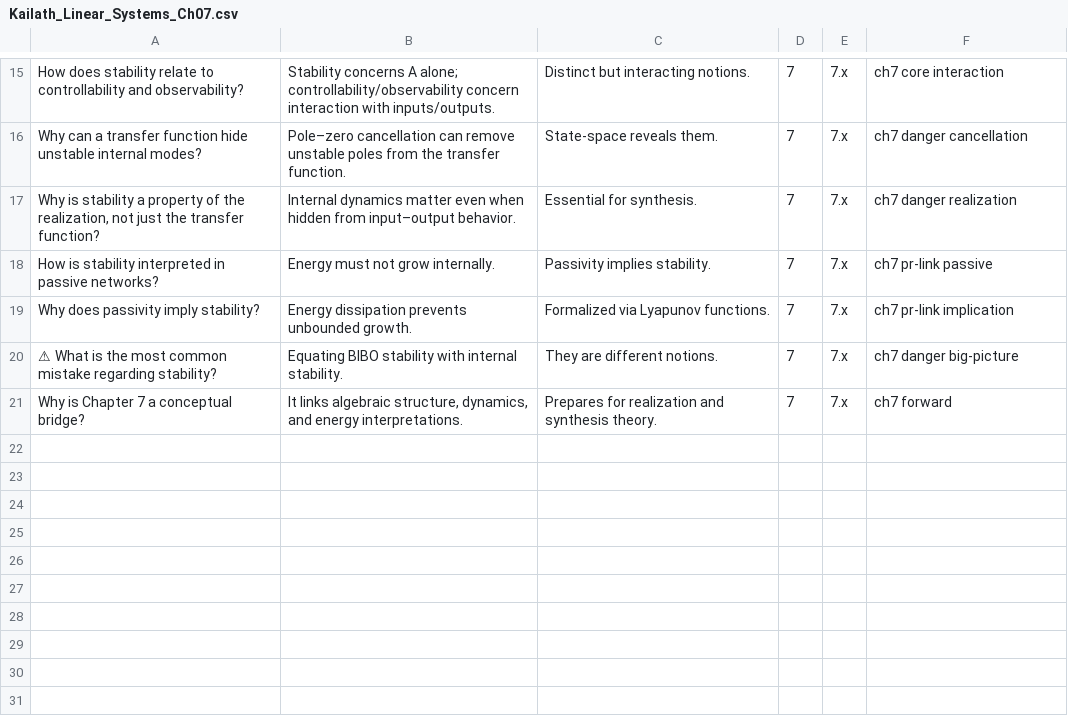
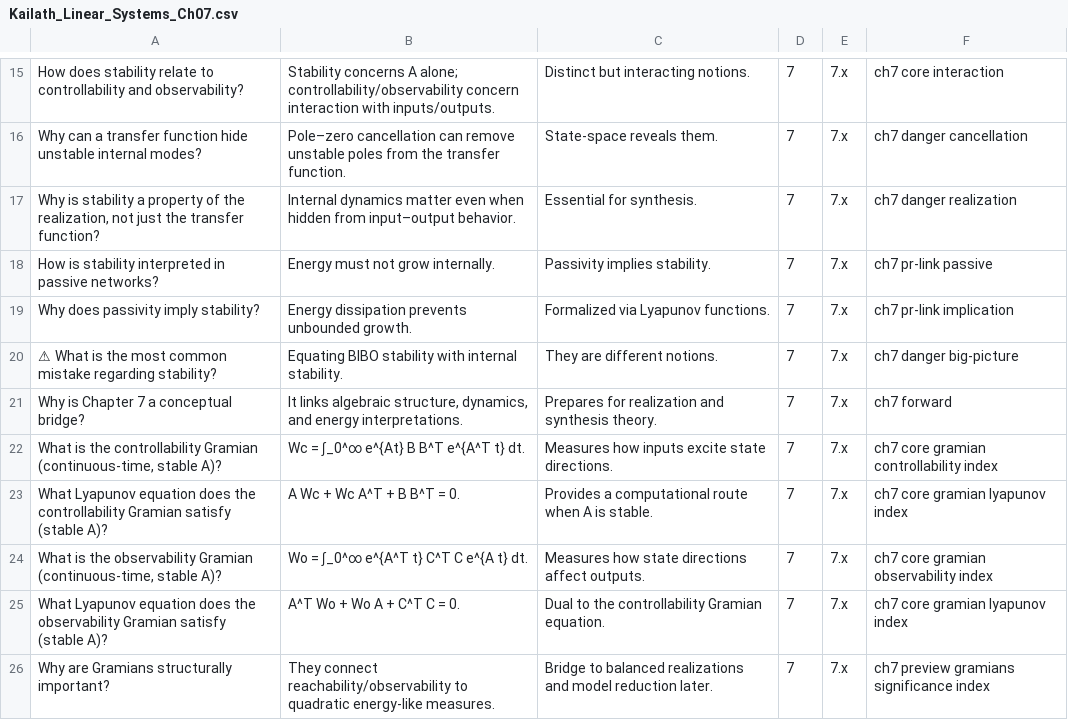
Before and after one commit to smartnuf/kailath-linear-systems-anki, a CSV file: decks/Kailath_Linear_Systems_Ch07.csv, drawn as a sheet; only a part is shown, gaps mark what is left out; the diff names each change by its address in the sheet, - before the commit and + after, or states it on an @@ line.

```diff
--- a/decks/Kailath_Linear_Systems_Ch07.csv
+++ b/decks/Kailath_Linear_Systems_Ch07.csv
+row 22: What is the controllability Gramian (continuous-time, stable A)? | Wc = ∫_0^∞ e^{At} B B^T e^{A^T t} dt. | Measures how inputs excite state directions. | 7 | 7.x | ch7 core gramian controllability index
+row 23: What Lyapunov equation does the controllability Gramian satisfy (stable A)? | A Wc + Wc A^T + B B^T = 0. | Provides a computational route when A is stable. | 7 | 7.x | ch7 core gramian lyapunov index
+row 24: What is the observability Gramian (continuous-time, stable A)? | Wo = ∫_0^∞ e^{A^T t} C^T C e^{A t} dt. | Measures how state directions affect outputs. | 7 | 7.x | ch7 core gramian observability index
+row 25: What Lyapunov equation does the observability Gramian satisfy (stable A)? | A^T Wo + Wo A + C^T C = 0. | Dual to the controllability Gramian equation. | 7 | 7.x | ch7 core gramian lyapunov index
+row 26: Why are Gramians structurally important? | They connect reachability/observability to quadratic energy-like measures. | Bridge to balanced realizations and model reduction later. | 7 | 7.x | ch7 preview gramians significance index
```
Also changed, not shown: decks/Kailath_Linear_Systems_Ch04.csv, decks/Kailath_Linear_Systems_Ch06.csv, 6 other files.
